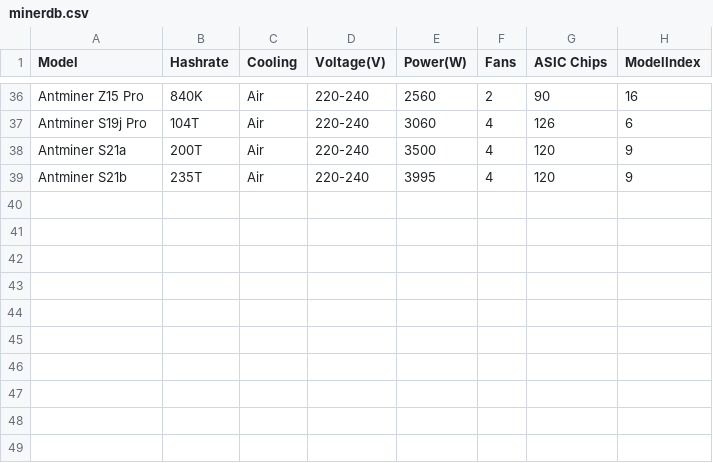
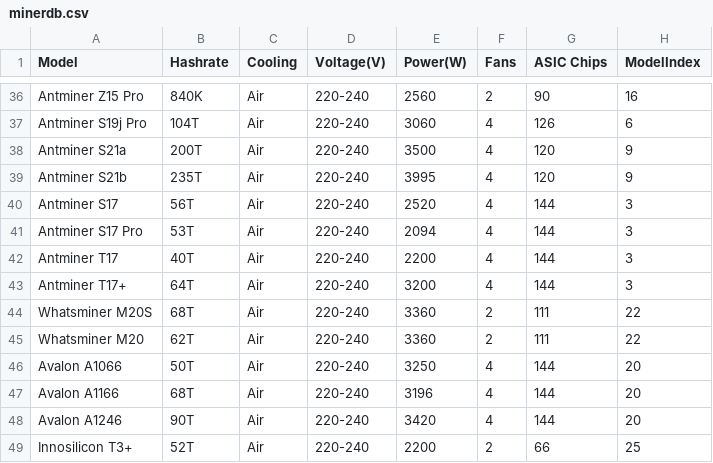
Before and after one commit to Seif-Abaza/GoASIC, a CSV file: pkg/minerdb/minerdb.csv, drawn as a sheet; only a part is shown, gaps mark what is left out; the diff names each change by its address in the sheet, - before the commit and + after, or states it on an @@ line.

```diff
--- a/pkg/minerdb/minerdb.csv
+++ b/pkg/minerdb/minerdb.csv
+row 40: Antminer S17 | 56T | Air | 220-240 | 2520 | 4 | 144 | 3
+row 41: Antminer S17 Pro | 53T | Air | 220-240 | 2094 | 4 | 144 | 3
+row 42: Antminer T17 | 40T | Air | 220-240 | 2200 | 4 | 144 | 3
+row 43: Antminer T17+ | 64T | Air | 220-240 | 3200 | 4 | 144 | 3
+row 44: Whatsminer M20S | 68T | Air | 220-240 | 3360 | 2 | 111 | 22
+row 45: Whatsminer M20 | 62T | Air | 220-240 | 3360 | 2 | 111 | 22
+row 46: Avalon A1066 | 50T | Air | 220-240 | 3250 | 4 | 144 | 20
+row 47: Avalon A1166 | 68T | Air | 220-240 | 3196 | 4 | 144 | 20
+row 48: Avalon A1246 | 90T | Air | 220-240 | 3420 | 4 | 144 | 20
+row 49: Innosilicon T3+ | 52T | Air | 220-240 | 2200 | 2 | 66 | 25
```
Also changed, not shown: 15 other files.
